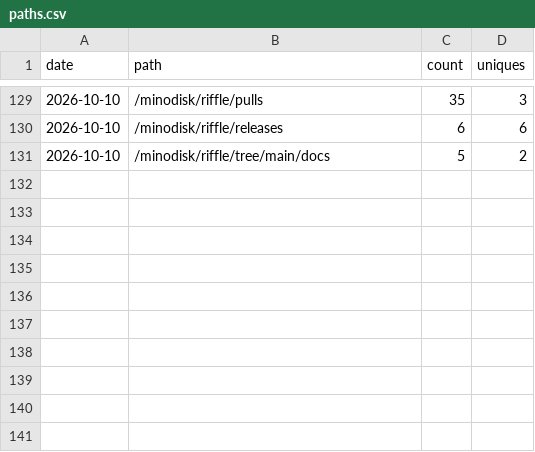
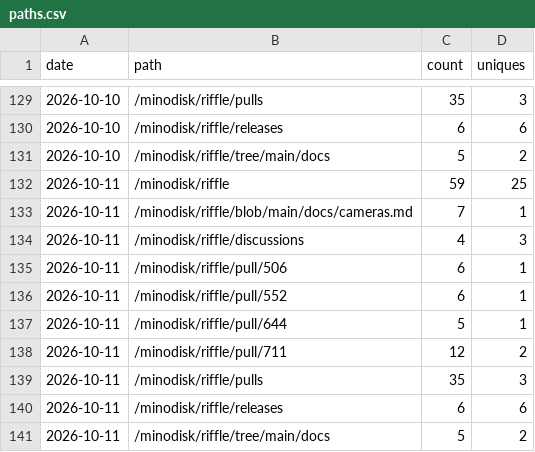
Before and after one commit to minodisk/riffle, a CSV file: paths.csv, drawn as a sheet; only a part is shown, gaps mark what is left out.

```diff
--- a/paths.csv
+++ b/paths.csv
@@ -131 +131,11 @@ date,path,count,uniques
 2026-10-10,"/minodisk/riffle/tree/main/docs",5,2
+2026-10-11,"/minodisk/riffle",59,25
+2026-10-11,"/minodisk/riffle/blob/main/docs/cameras.md",7,1
+2026-10-11,"/minodisk/riffle/discussions",4,3
+2026-10-11,"/minodisk/riffle/pull/506",6,1
+2026-10-11,"/minodisk/riffle/pull/552",6,1
+2026-10-11,"/minodisk/riffle/pull/644",5,1
+2026-10-11,"/minodisk/riffle/pull/711",12,2
+2026-10-11,"/minodisk/riffle/pulls",35,3
+2026-10-11,"/minodisk/riffle/releases",6,6
+2026-10-11,"/minodisk/riffle/tree/main/docs",5,2
```
Also changed, not shown: clones.csv, referrers.csv, 3 other files.
